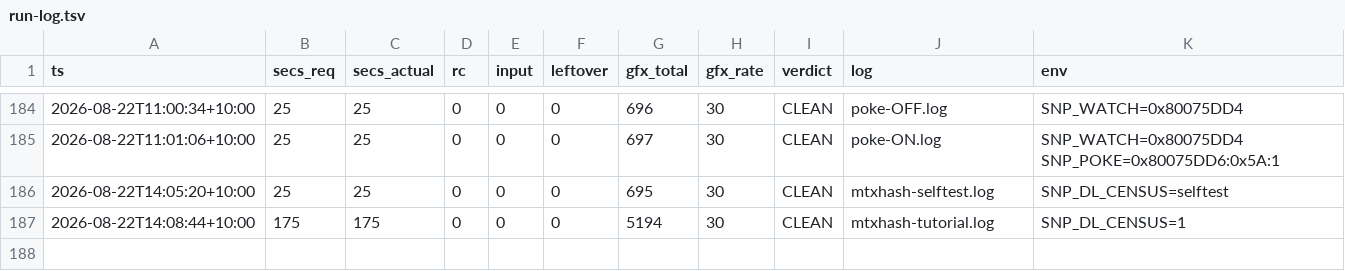
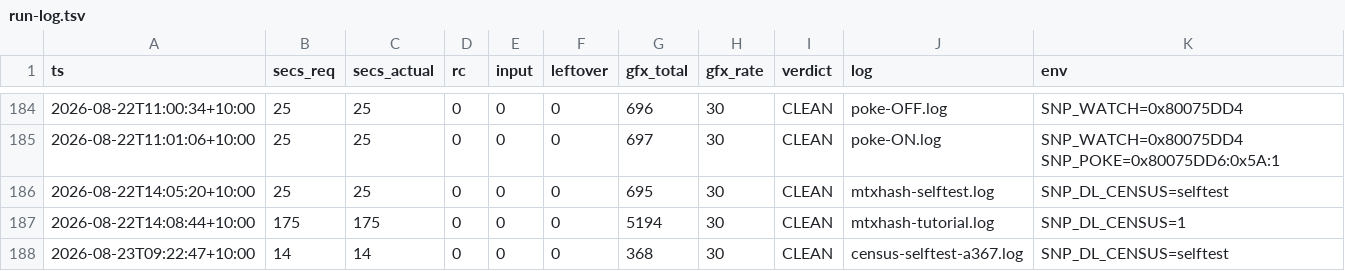
Before and after one commit to johvmac/sin-punishment-recompiled, a TSV file: docs/run-log.tsv, drawn as a sheet; only a part is shown, gaps mark what is left out; the diff names each change by its address in the sheet, - before the commit and + after, or states it on an @@ line.

```diff
--- a/docs/run-log.tsv
+++ b/docs/run-log.tsv
+row 188: 2026-08-23T09:22:47+10:00 | 14 | 14 | 0 | 0 | 0 | 368 | 30 | CLEAN | census-selftest-a367.log | SNP_DL_CENSUS=selftest
```
Also changed, not shown: 1 other file.
